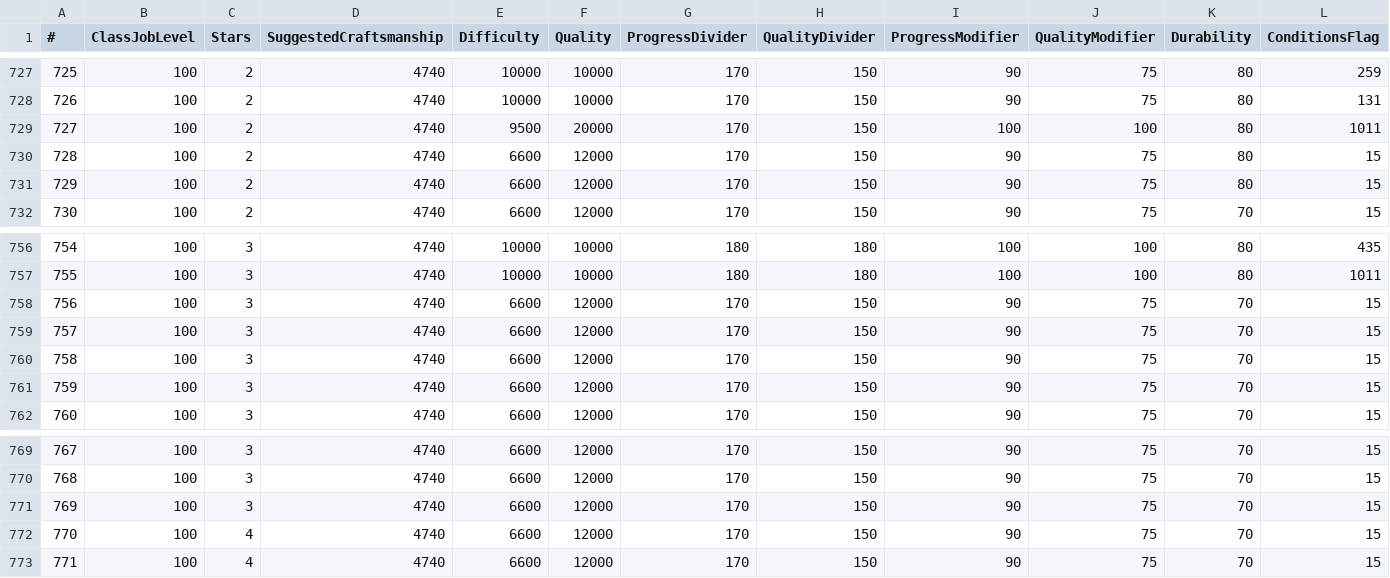
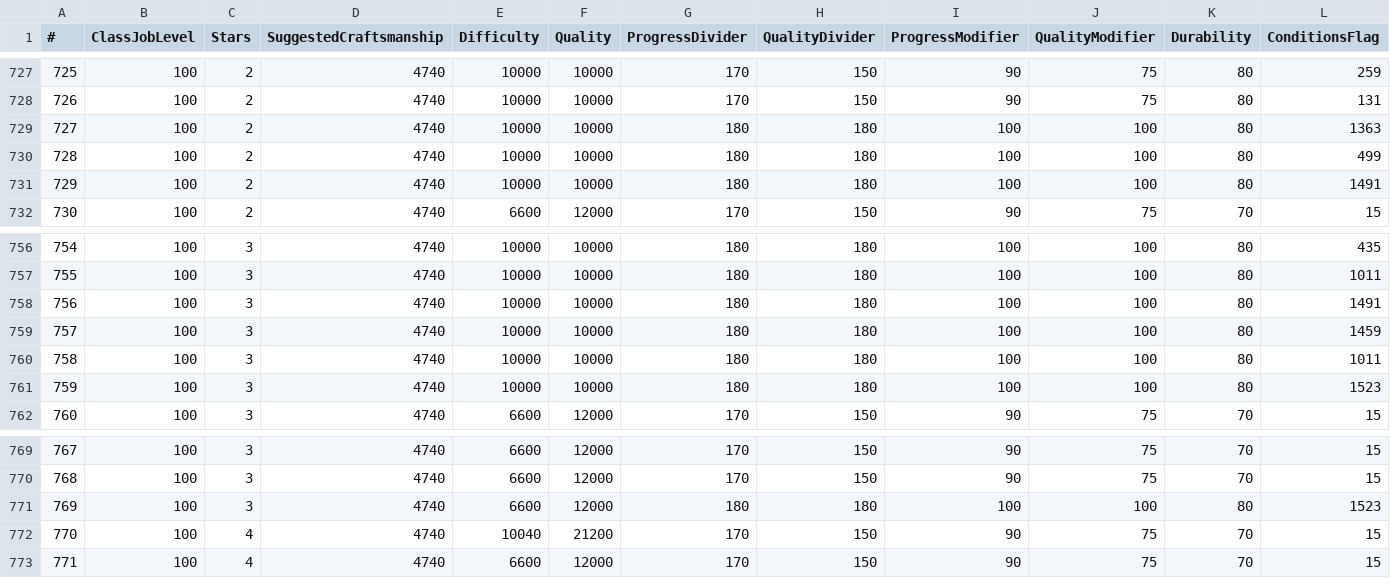
Before and after one commit to alostsock/craftingway_data, a CSV file: data/RecipeLevelTable.csv, drawn as a sheet; only a part is shown, gaps mark what is left out.

```diff
--- a/data/RecipeLevelTable.csv
+++ b/data/RecipeLevelTable.csv
@@ -728,5 +728,5 @@
 726,100,2,4740,10000,10000,170,150,90,75,80,131
-727,100,2,4740,9500,20000,170,150,100,100,80,1011
-728,100,2,4740,6600,12000,170,150,90,75,80,15
-729,100,2,4740,6600,12000,170,150,90,75,80,15
+727,100,2,4740,10000,10000,180,180,100,100,80,1363
+728,100,2,4740,10000,10000,180,180,100,100,80,499
+729,100,2,4740,10000,10000,180,180,100,100,80,1491
 730,100,2,4740,6600,12000,170,150,90,75,70,15
@@ -757,6 +757,6 @@
 755,100,3,4740,10000,10000,180,180,100,100,80,1011
-756,100,3,4740,6600,12000,170,150,90,75,70,15
-757,100,3,4740,6600,12000,170,150,90,75,70,15
-758,100,3,4740,6600,12000,170,150,90,75,70,15
-759,100,3,4740,6600,12000,170,150,90,75,70,15
+756,100,3,4740,10000,10000,180,180,100,100,80,1491
+757,100,3,4740,10000,10000,180,180,100,100,80,1459
+758,100,3,4740,10000,10000,180,180,100,100,80,1011
+759,100,3,4740,10000,10000,180,180,100,100,80,1523
 760,100,3,4740,6600,12000,170,150,90,75,70,15
@@ -770,4 +770,4 @@
 768,100,3,4740,6600,12000,170,150,90,75,70,15
-769,100,3,4740,6600,12000,170,150,90,75,70,15
-770,100,4,4740,6600,12000,170,150,90,75,70,15
+769,100,3,4740,6600,12000,180,180,100,100,80,1523
+770,100,4,4740,10040,21200,170,150,90,75,70,15
 771,100,4,4740,6600,12000,170,150,90,75,70,15
```
Also changed, not shown: data/ItemAction.csv, data/ItemFood.csv, 6 other files.
